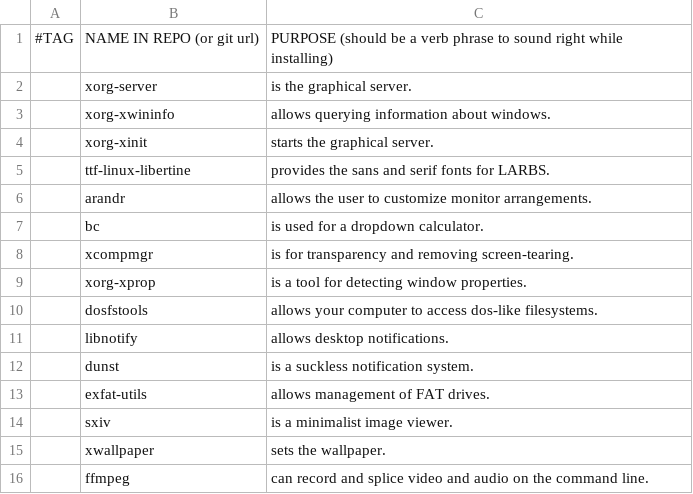
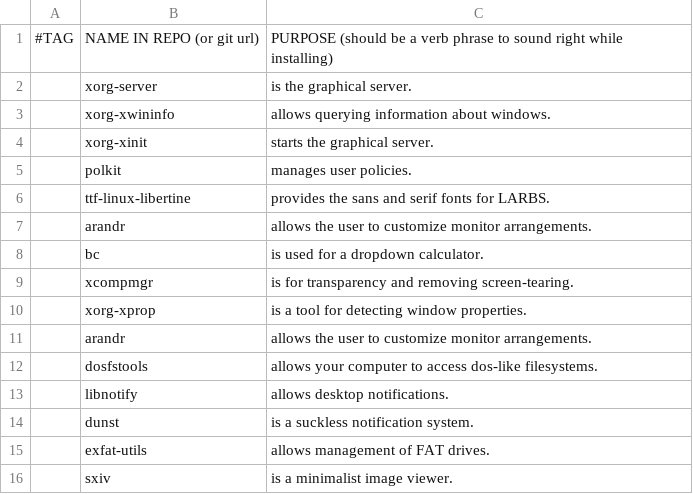
Before and after one commit to katrushenkov/KARBS, a CSV file: progs.csv, drawn as a sheet; only a part is shown; the shorter side is filled out with more unchanged rows; the diff covers the shown part only.

```diff
--- a/progs.csv
+++ b/progs.csv
@@ -4,2 +4,3 @@
 ,xorg-xinit,"starts the graphical server."
+,polkit,"manages user policies."
 ,ttf-linux-libertine,"provides the sans and serif fonts for LARBS."
@@ -9,2 +10,3 @@
 ,xorg-xprop,"is a tool for detecting window properties."
+,arandr,"allows the user to customize monitor arrangements."
 ,dosfstools,"allows your computer to access dos-like filesystems."
```
Also changed, not shown: 7 added rows, 1 removed row and 1 edited cell elsewhere in this file.
